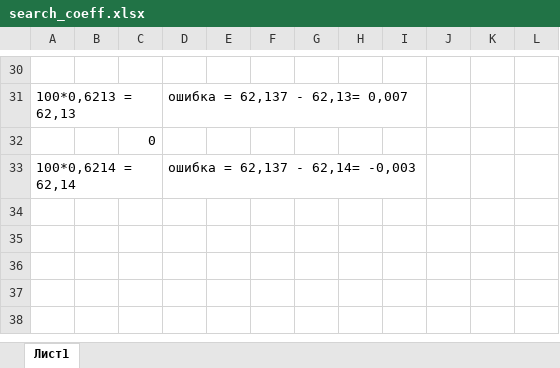
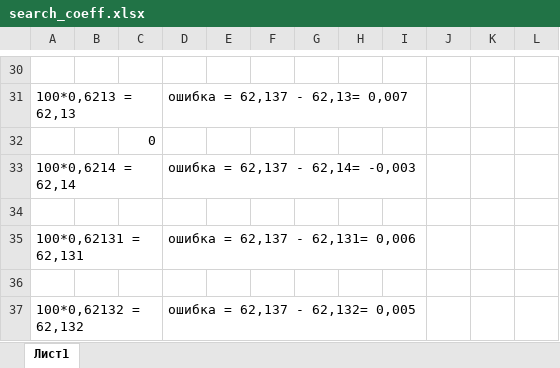
Before and after one commit to YuriSoul/TestNeuralNetworkProject, an Excel workbook: NeuralNetworkTutorial/search_coeff.xlsx, sheet Лист1, drawn as a sheet; only a part is shown, gaps mark what is left out; values as stored, in another font and other column widths than the file's, no borders; the diff names each change by its address in the sheet, - before the commit and + after, or states it on an @@ line.

Commit message:
добален и изменен файл search_coeff.xlsx, создан класс predictiveMachine.java

```diff
--- a/NeuralNetworkTutorial/search_coeff.xlsx (sheet Лист1)
+++ b/NeuralNetworkTutorial/search_coeff.xlsx (sheet Лист1)
+row 34: (empty)
+row 35: 100*0,62131 = 62,131 |  |  | ошибка = 62,137 - 62,131= 0,006
+row 36: (empty)
+row 37: 100*0,62132 = 62,132 |  |  | ошибка = 62,137 - 62,132= 0,005
```
Also changed, not shown: 1 other file.
